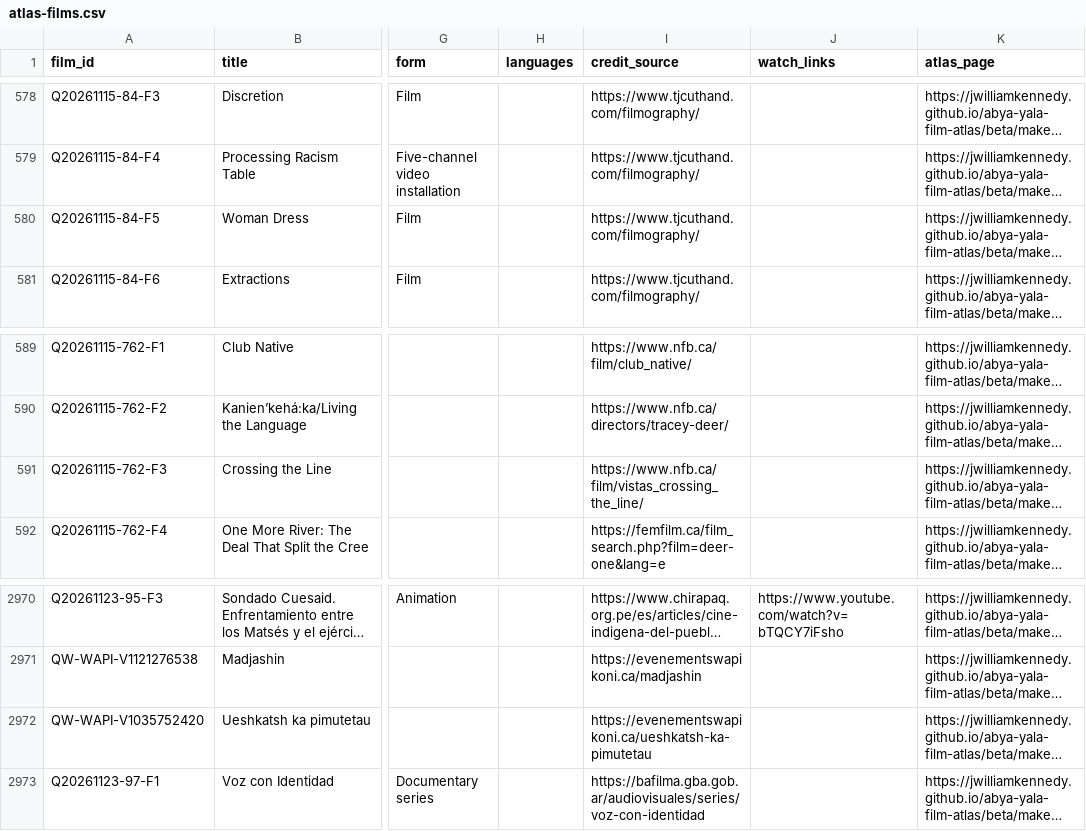
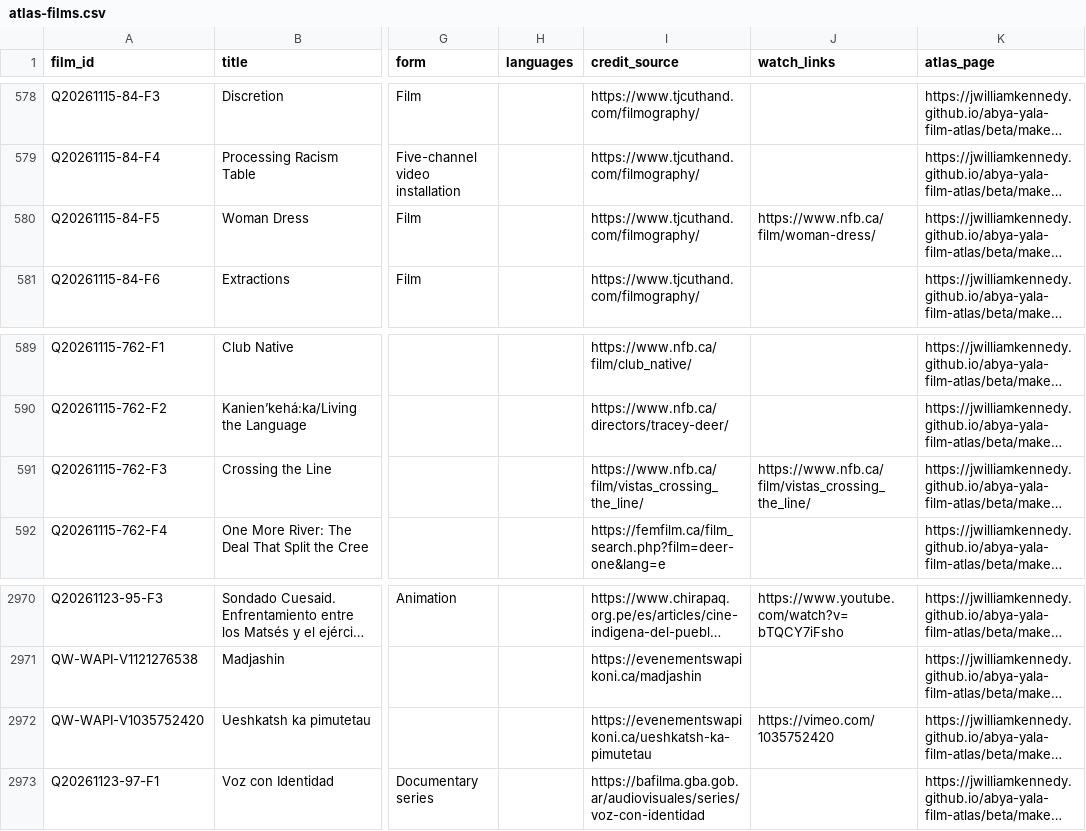
Before and after one commit to jwilliamkennedy/abya-yala-film-atlas, a CSV file: beta/data/atlas-films.csv, drawn as a sheet; only a part is shown, gaps mark what is left out; long unchanged cells end in …; the diff names each change by its address in the sheet, - before the commit and + after, or states it on an @@ line.

```diff
--- a/beta/data/atlas-films.csv
+++ b/beta/data/atlas-films.csv
-J580 (watch_links): (empty)
+J580 (watch_links): https://www.nfb.ca/film/woman-dress/
-J591 (watch_links): (empty)
+J591 (watch_links): https://www.nfb.ca/film/vistas_crossing_the_line/
-J2972 (watch_links): (empty)
+J2972 (watch_links): https://vimeo.com/1035752420
```
Also changed, not shown: 21 other files.
